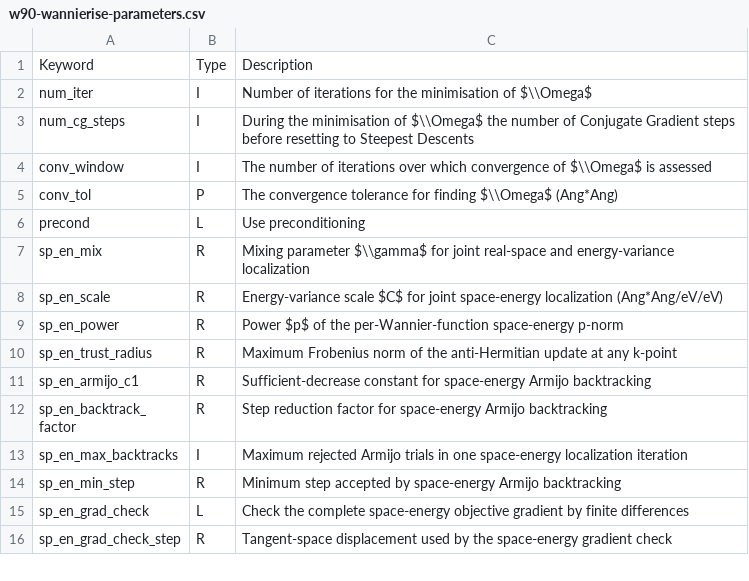
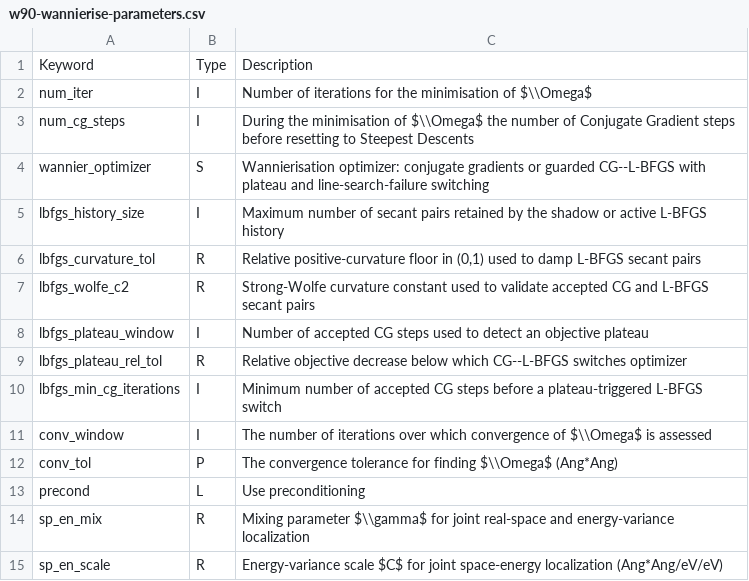
Before and after one commit to Yichen-Fan/wannier90, a CSV file: docs/docs/parameters/w90-wannierise-parameters.csv, drawn as a sheet; only a part is shown; the shorter side is filled out with more unchanged rows; the diff names each change by its address in the sheet, - before the commit and + after, or states it on an @@ line.

```diff
--- a/docs/docs/parameters/w90-wannierise-parameters.csv
+++ b/docs/docs/parameters/w90-wannierise-parameters.csv
+row 4: wannier_optimizer | S | Wannierisation optimizer: conjugate gradients or guarded CG--L-BFGS with plateau and line-search-failure switching
+row 5: lbfgs_history_size | I | Maximum number of secant pairs retained by the shadow or active L-BFGS history
+row 6: lbfgs_curvature_tol | R | Relative positive-curvature floor in (0,1) used to damp L-BFGS secant pairs
+row 7: lbfgs_wolfe_c2 | R | Strong-Wolfe curvature constant used to validate accepted CG and L-BFGS secant pairs
+row 8: lbfgs_plateau_window | I | Number of accepted CG steps used to detect an objective plateau
+row 9: lbfgs_plateau_rel_tol | R | Relative objective decrease below which CG--L-BFGS switches optimizer
+row 10: lbfgs_min_cg_iterations | I | Minimum number of accepted CG steps before a plateau-triggered L-BFGS switch
```
Also changed, not shown: 12 other files.
